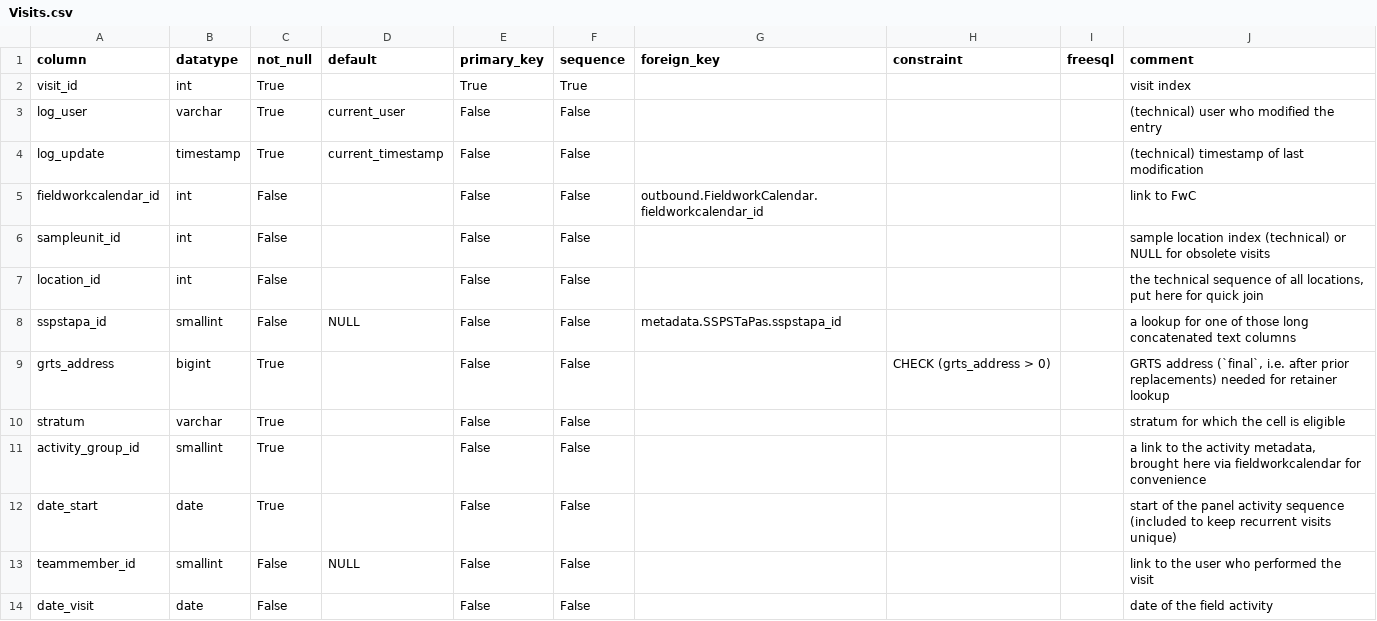
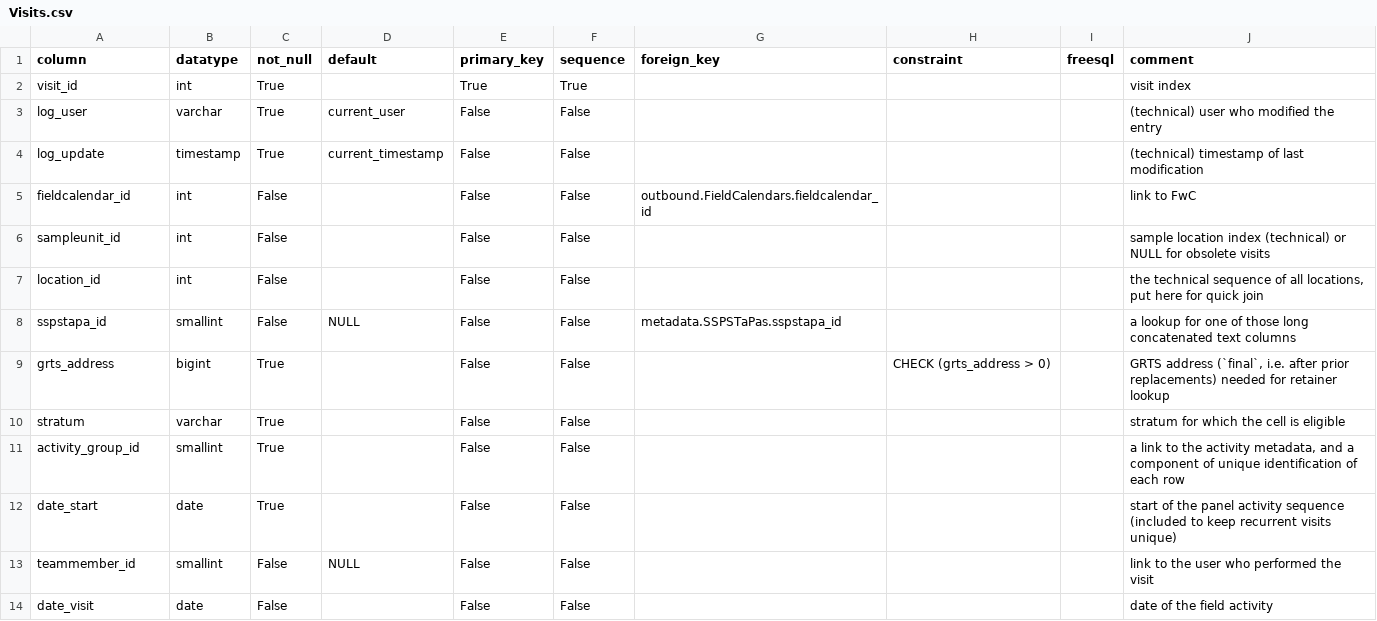
Before and after one commit to inbo/n2khab-mne-monitoring, a CSV file: 900_database_organization/mnmgwdb_dev_structure/Visits.csv, drawn as a sheet; only a part is shown.

```diff
--- a/900_database_organization/mnmgwdb_dev_structure/Visits.csv
+++ b/900_database_organization/mnmgwdb_dev_structure/Visits.csv
@@ -4,3 +4,3 @@ log_user,varchar,True,current_user,False,False,,,,(technical) user who modified
 log_update,timestamp,True,current_timestamp,False,False,,,,(technical) timestamp of last modification
-fieldworkcalendar_id,int,False,,False,False,outbound.FieldworkCalendar.fieldworkcalendar_id,,,link to FwC
+fieldcalendar_id,int,False,,False,False,outbound.FieldCalendars.fieldcalendar_id,,,link to FwC
 sampleunit_id,int,False,,False,False,,,,sample location index (technical) or NULL for obsolete visits
@@ -10,3 +10,3 @@ grts_address,bigint,True,,False,False,,CHECK (grts_address > 0),,"GRTS address (
 stratum,varchar,True,,False,False,,,,stratum for which the cell is eligible
-activity_group_id,smallint,True,,False,False,,,,"a link to the activity metadata, brought here via fieldworkcalendar for convenience"
+activity_group_id,smallint,True,,False,False,,,,"a link to the activity metadata, and a component of unique identification of each row"
 date_start,date,True,,False,False,,,,start of the panel activity sequence (included to keep recurrent visits unique)
```
Also changed, not shown: 900_database_organization/mnmgwdb_dev_structure/EXPOST.csv, 900_database_organization/mnmgwdb_dev_structure/TABLES.csv, 27 other files.
